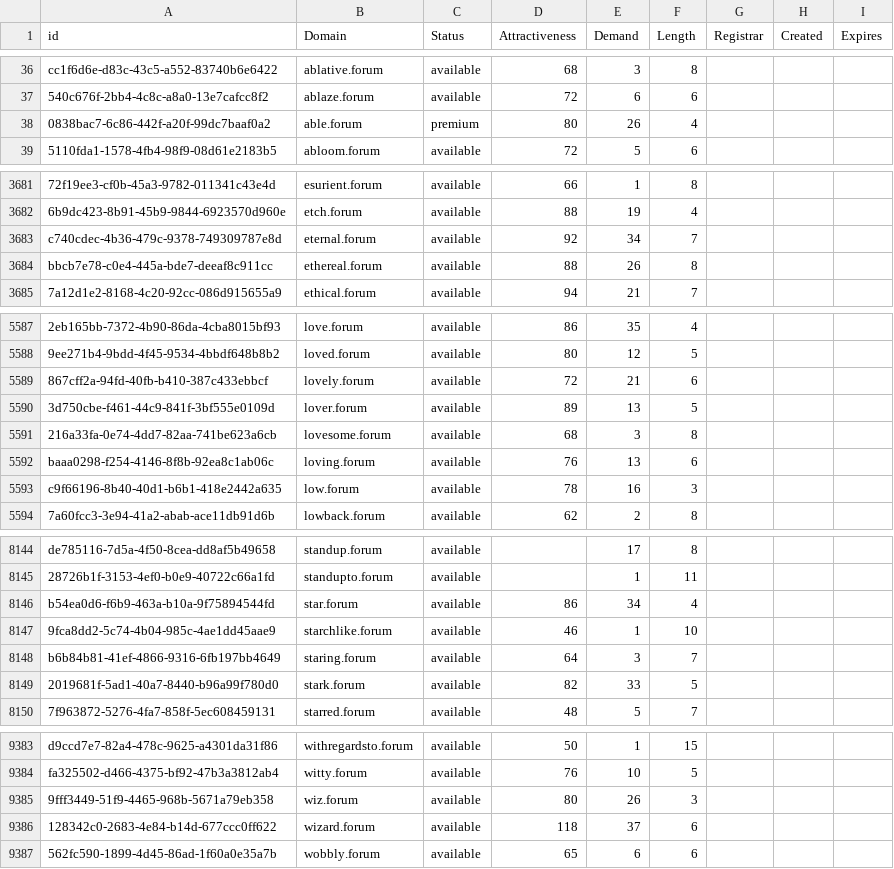
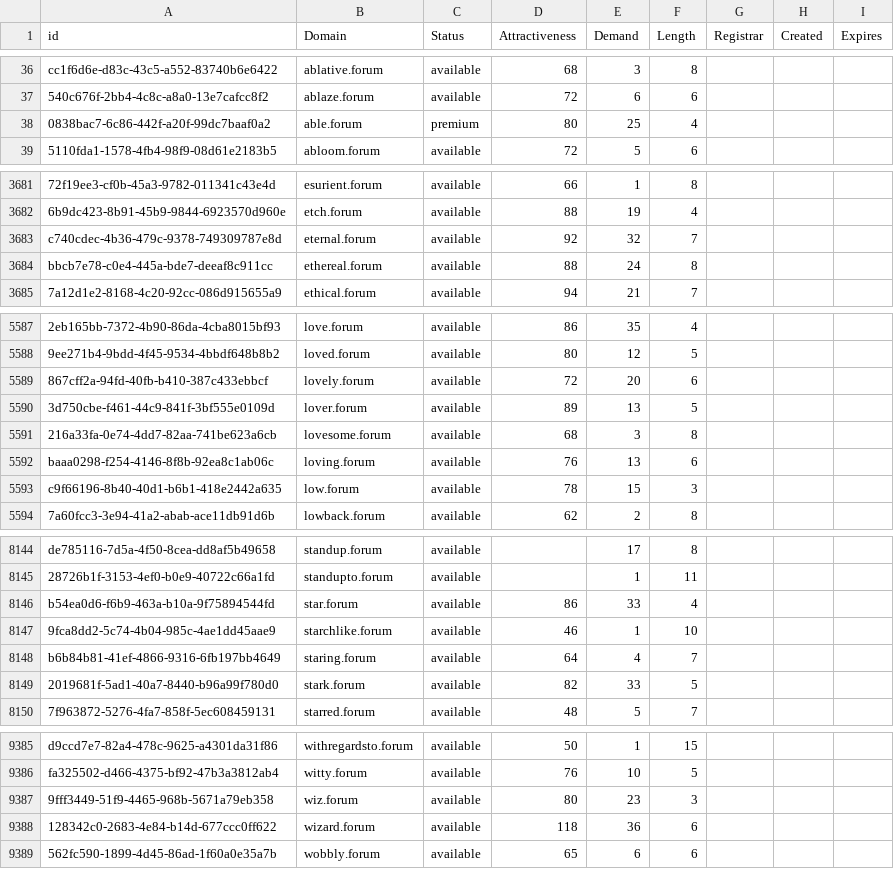
Before and after one commit to UniqueDomains/forum-oneword-domains, a CSV file: forum.csv, drawn as a sheet; only a part is shown, gaps mark what is left out; addresses are those after the commit; the diff covers the shown part only; the diff names each change by its address in the sheet, - before the commit and + after, or states it on an @@ line.

```diff
--- a/forum.csv
+++ b/forum.csv
-E38 (Demand): 26
+E38 (Demand): 25
-E3683 (Demand): 34
+E3683 (Demand): 32
-E3684 (Demand): 26
+E3684 (Demand): 24
-E5589 (Demand): 21
+E5589 (Demand): 20
-E5593 (Demand): 16
+E5593 (Demand): 15
-E8146 (Demand): 34
+E8146 (Demand): 33
-E8148 (Demand): 3
+E8148 (Demand): 4
-E9387 (Demand): 26
+E9387 (Demand): 23
-E9388 (Demand): 37
+E9388 (Demand): 36
```
Also changed, not shown: 2 added rows and 104 edited cells elsewhere in this file, 2 other files.
